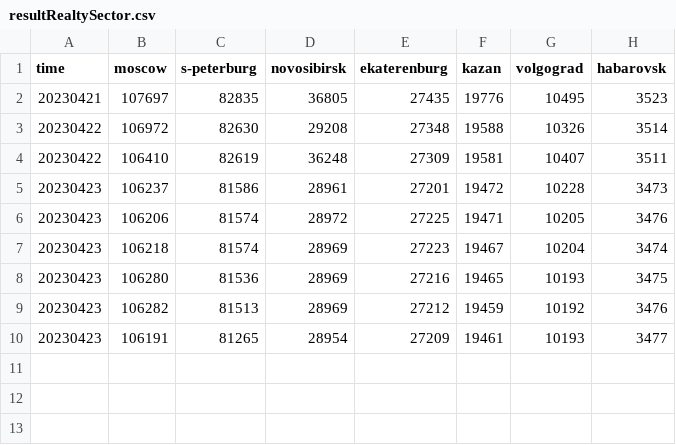
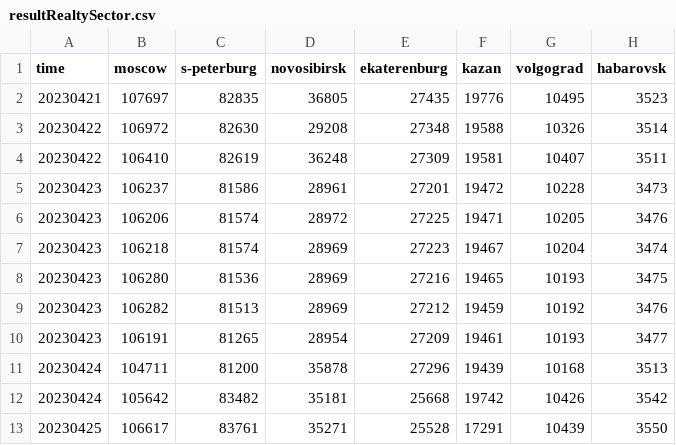
Before and after one commit to Shimadzusan/webDataCollector, a CSV file: resultRealtySector.csv, drawn as a sheet.

```diff
--- a/resultRealtySector.csv
+++ b/resultRealtySector.csv
@@ -10 +10,4 @@ time;moscow;s-peterburg;novosibirsk;ekaterenburg;kazan;volgograd;habarovsk
 20230423;106191;81265;28954;27209;19461;10193;3477
+20230424;104711;81200;35878;27296;19439;10168;3513
+20230424;105642;83482;35181;25668;19742;10426;3542
+20230425;106617;83761;35271;25528;17291;10439;3550
```
Also changed, not shown: resultGlassdoor.csv, resultItSector.csv, 20 other files.
